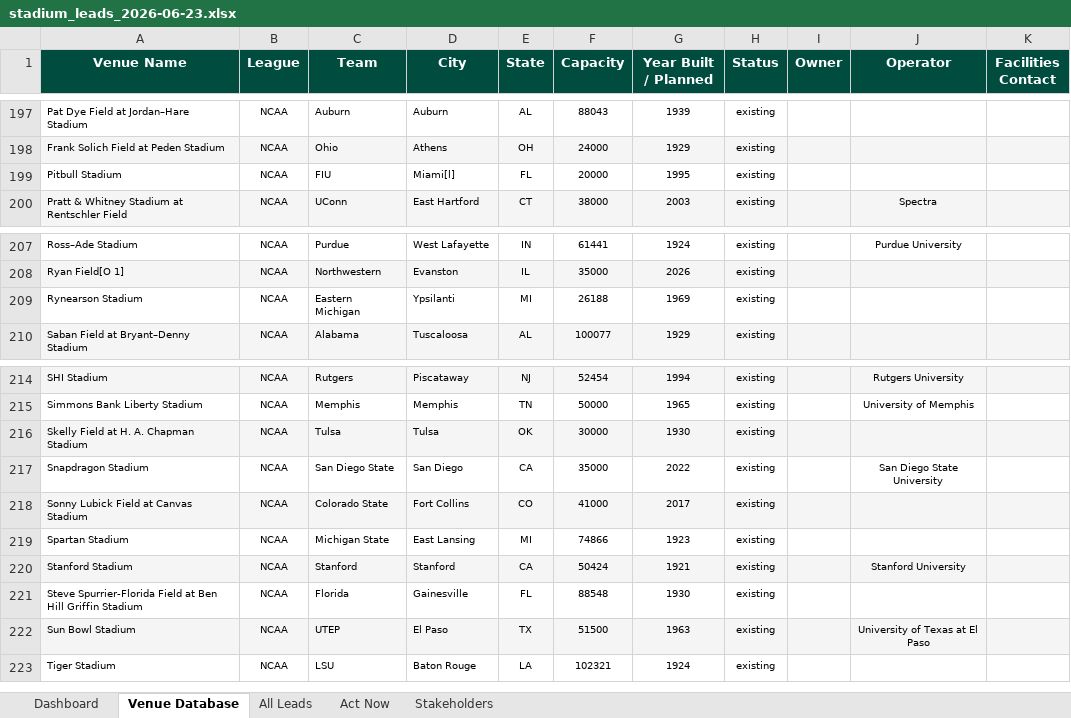
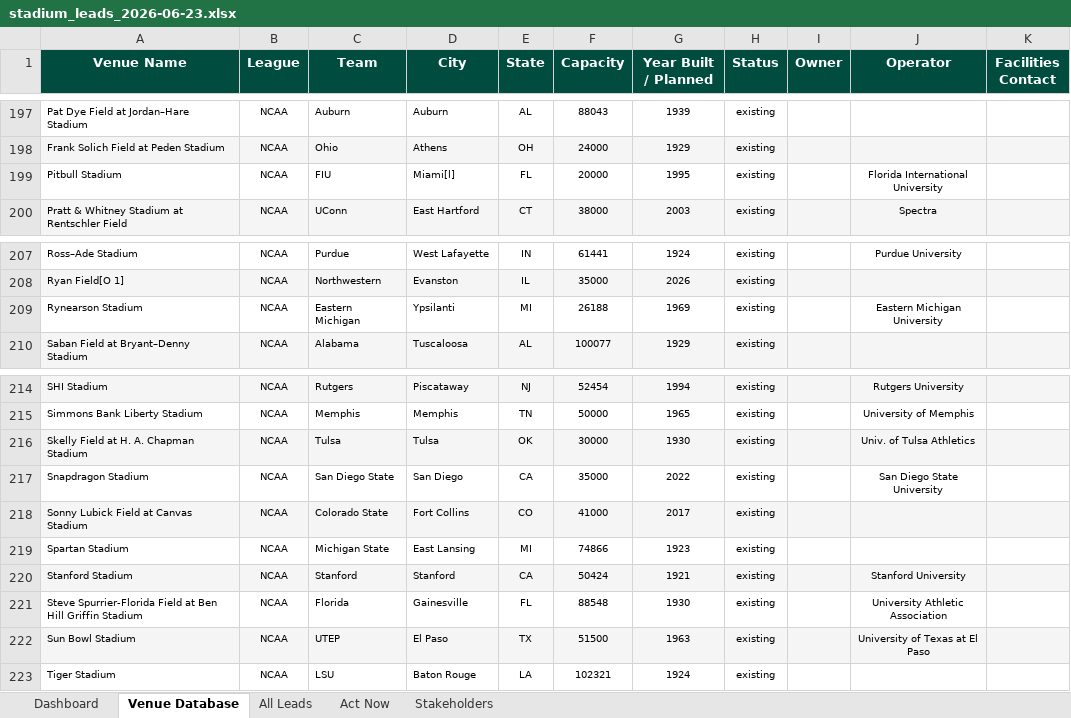
Before and after one commit to ananya-parkar/redpine-agents, an Excel workbook: agent-2/src/runs/stadium_leads_2026-06-23.xlsx, sheet Venue Database, drawn as a sheet; only a part is shown, gaps mark what is left out; values as stored, in another font and other column widths than the file's, no borders; the diff names each change by its address in the sheet, - before the commit and + after, or states it on an @@ line.

```diff
--- a/agent-2/src/runs/stadium_leads_2026-06-23.xlsx (sheet Venue Database)
+++ b/agent-2/src/runs/stadium_leads_2026-06-23.xlsx (sheet Venue Database)
-J199 (Operator): (empty)
+J199 (Operator): Florida International University
-J209 (Operator): (empty)
+J209 (Operator): Eastern Michigan University
-J216 (Operator): (empty)
+J216 (Operator): Univ. of Tulsa Athletics
-J221 (Operator): (empty)
+J221 (Operator): University Athletic Association
```
Also changed, not shown: sheet All Leads, sheet Dashboard, sheet Act Now, agent-3/db/test_dashboard_output.xlsx, agent-3/outputs/agent3_dashboard.xlsx, 39 other files.
